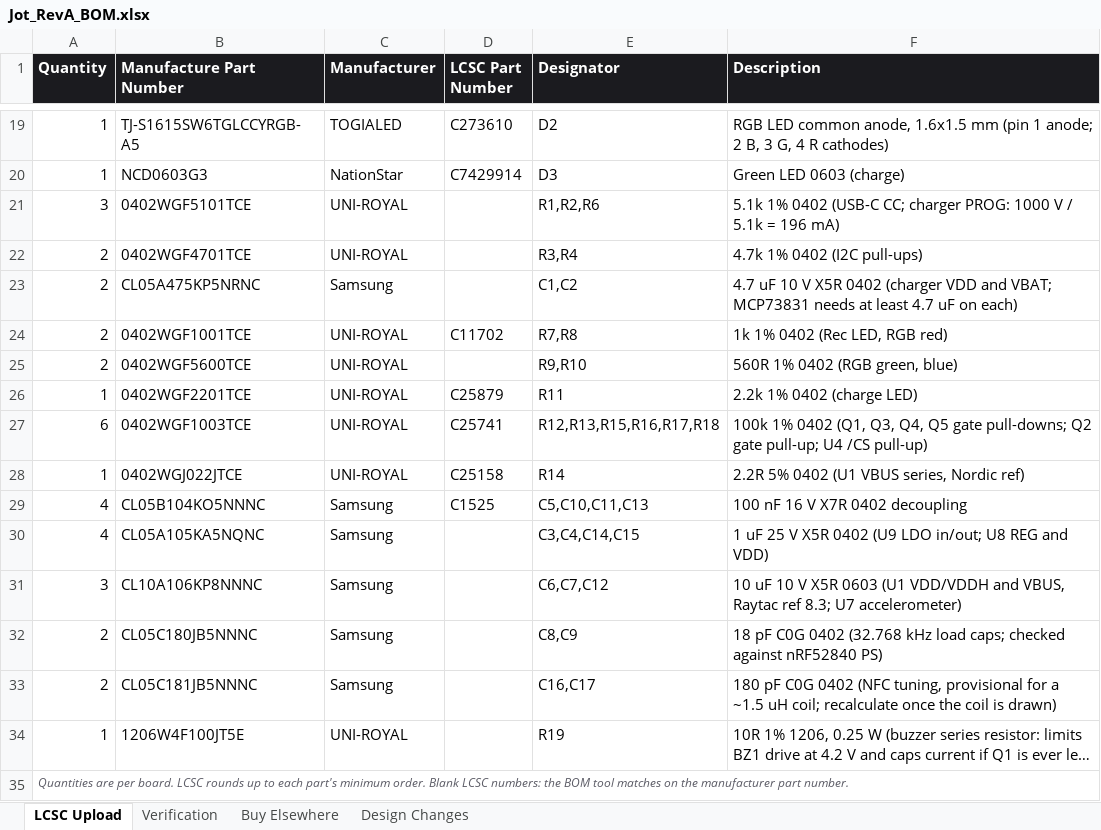
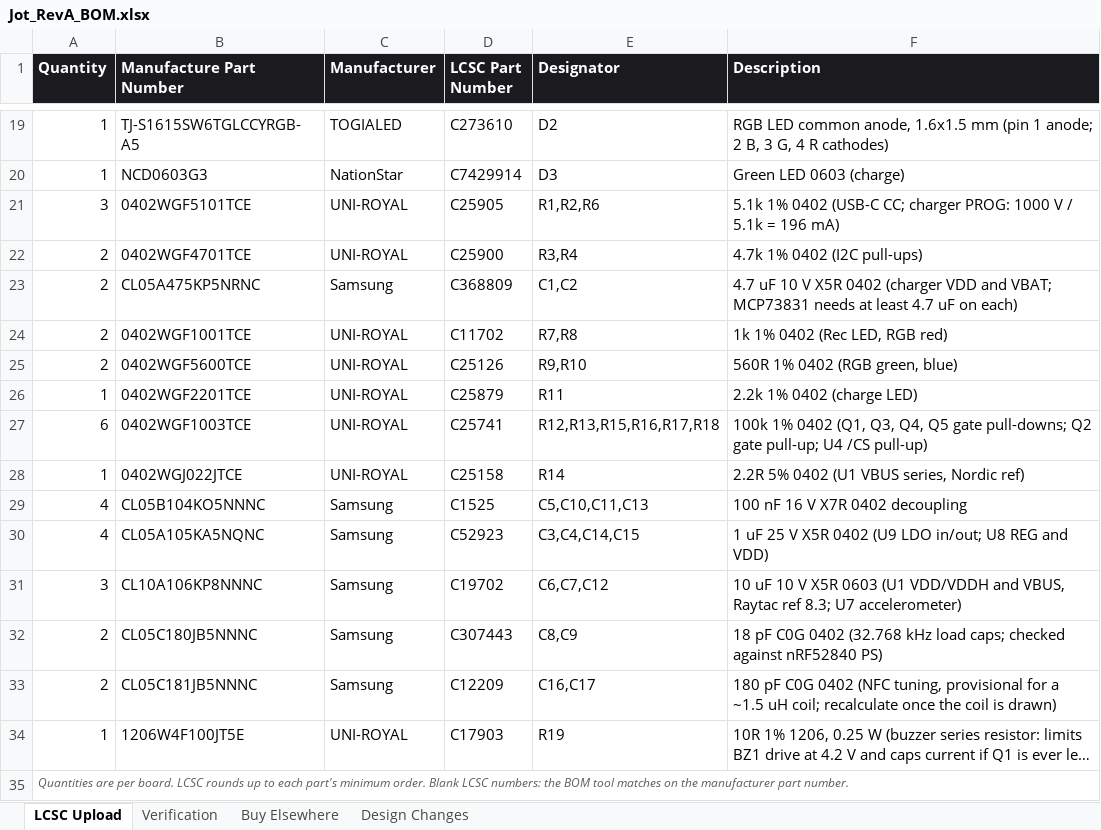
Before and after one commit to engineerjames44/jot, an Excel workbook: Schematics/RevA/BOM/Jot_RevA_BOM.xlsx, sheet LCSC Upload, drawn as a sheet; only a part is shown, gaps mark what is left out; long unchanged cells end in …; values as stored, in another font and other column widths than the file's, no borders; the diff names each change by its address in the sheet, - before the commit and + after, or states it on an @@ line.

```diff
--- a/Schematics/RevA/BOM/Jot_RevA_BOM.xlsx (sheet LCSC Upload)
+++ b/Schematics/RevA/BOM/Jot_RevA_BOM.xlsx (sheet LCSC Upload)
-D21 (LCSC Part Number): (empty)
+D21 (LCSC Part Number): C25905
-D22 (LCSC Part Number): (empty)
+D22 (LCSC Part Number): C25900
-D23 (LCSC Part Number): (empty)
+D23 (LCSC Part Number): C368809
-D25 (LCSC Part Number): (empty)
+D25 (LCSC Part Number): C25126
-D30 (LCSC Part Number): (empty)
+D30 (LCSC Part Number): C52923
-D31 (LCSC Part Number): (empty)
+D31 (LCSC Part Number): C19702
-D32 (LCSC Part Number): (empty)
+D32 (LCSC Part Number): C307443
-D33 (LCSC Part Number): (empty)
+D33 (LCSC Part Number): C12209
-D34 (LCSC Part Number): (empty)
+D34 (LCSC Part Number): C17903
```
Also changed, not shown: sheet Verification.
